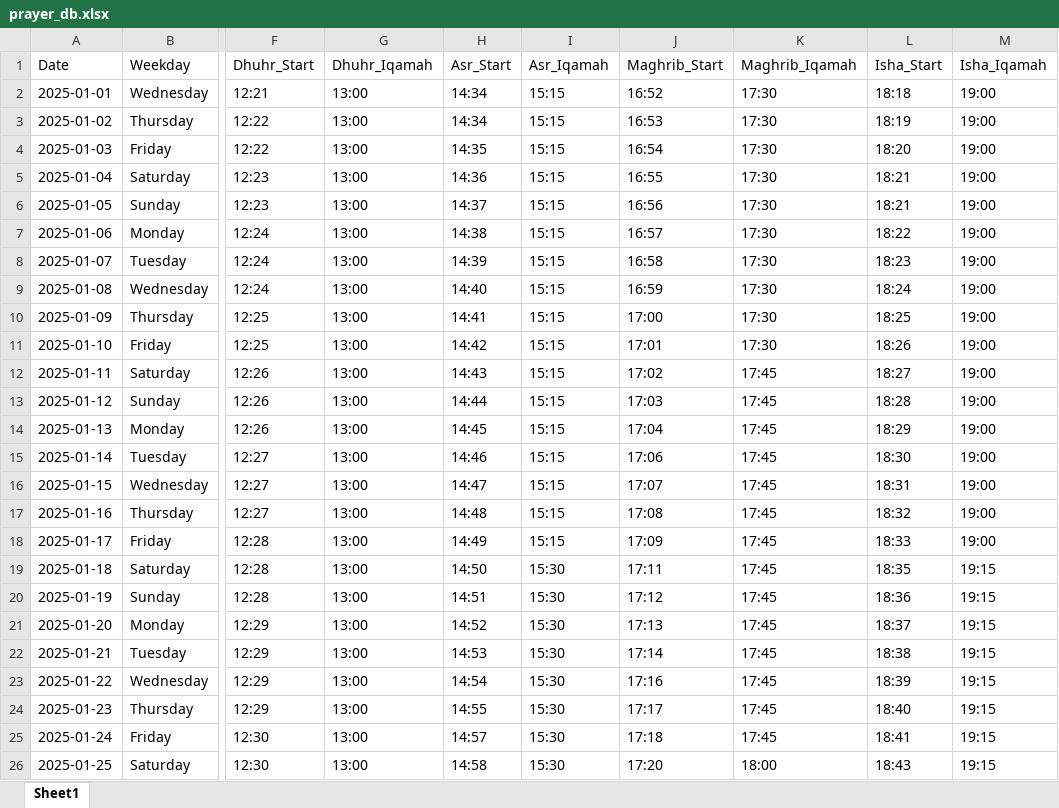
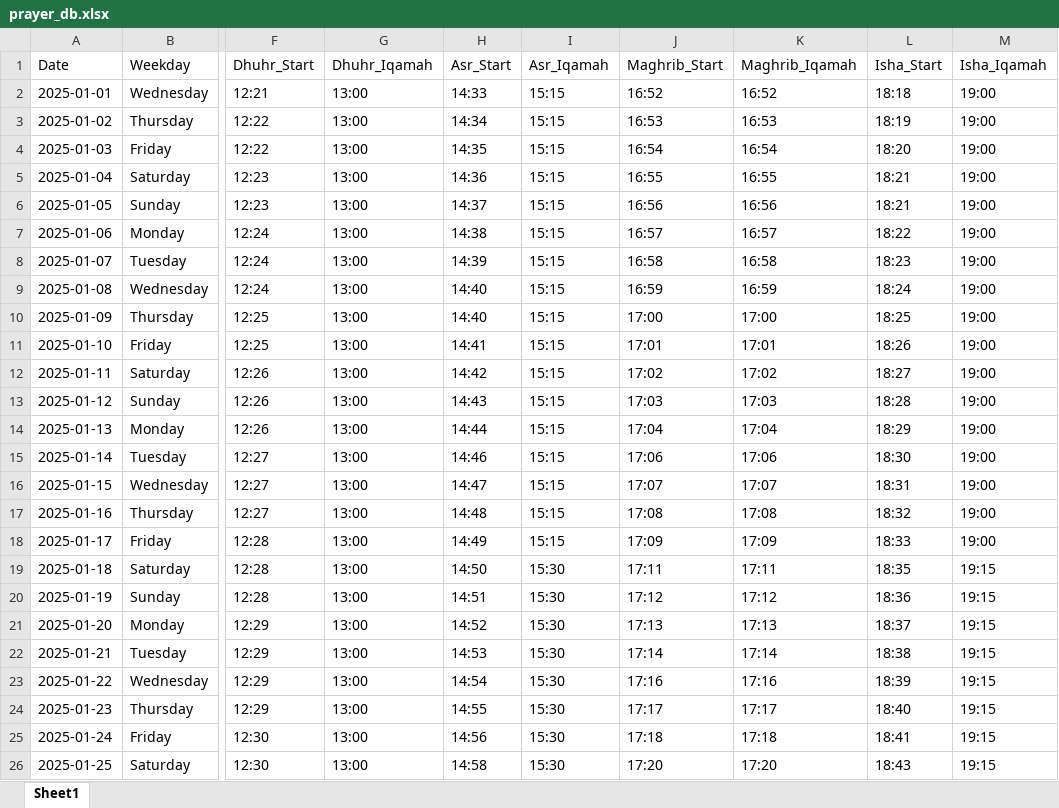
Before and after one commit to MohdArmanArif/Waqt_App, an Excel workbook: sync/prayer_db.xlsx, sheet Sheet1, drawn as a sheet; only a part is shown, gaps mark what is left out; values as stored, in another font and other column widths than the file's, no borders; the diff covers the shown part only; the diff names each change by its address in the sheet, - before the commit and + after, or states it on an @@ line.

```diff
--- a/sync/prayer_db.xlsx (sheet Sheet1)
+++ b/sync/prayer_db.xlsx (sheet Sheet1)
-H2 (Asr_Start): 14:34
+H2 (Asr_Start): 14:33
-K2 (Maghrib_Iqamah): 17:30
+K2 (Maghrib_Iqamah): 16:52
-K3 (Maghrib_Iqamah): 17:30
+K3 (Maghrib_Iqamah): 16:53
-K4 (Maghrib_Iqamah): 17:30
+K4 (Maghrib_Iqamah): 16:54
-K5 (Maghrib_Iqamah): 17:30
+K5 (Maghrib_Iqamah): 16:55
-K6 (Maghrib_Iqamah): 17:30
+K6 (Maghrib_Iqamah): 16:56
-K7 (Maghrib_Iqamah): 17:30
+K7 (Maghrib_Iqamah): 16:57
-K8 (Maghrib_Iqamah): 17:30
+K8 (Maghrib_Iqamah): 16:58
-K9 (Maghrib_Iqamah): 17:30
+K9 (Maghrib_Iqamah): 16:59
-H10 (Asr_Start): 14:41
+H10 (Asr_Start): 14:40
-K10 (Maghrib_Iqamah): 17:30
+K10 (Maghrib_Iqamah): 17:00
-H11 (Asr_Start): 14:42
+H11 (Asr_Start): 14:41
-K11 (Maghrib_Iqamah): 17:30
+K11 (Maghrib_Iqamah): 17:01
-H12 (Asr_Start): 14:43
+H12 (Asr_Start): 14:42
-K12 (Maghrib_Iqamah): 17:45
+K12 (Maghrib_Iqamah): 17:02
-H13 (Asr_Start): 14:44
+H13 (Asr_Start): 14:43
-K13 (Maghrib_Iqamah): 17:45
+K13 (Maghrib_Iqamah): 17:03
-H14 (Asr_Start): 14:45
+H14 (Asr_Start): 14:44
-K14 (Maghrib_Iqamah): 17:45
+K14 (Maghrib_Iqamah): 17:04
-K15 (Maghrib_Iqamah): 17:45
+K15 (Maghrib_Iqamah): 17:06
-K16 (Maghrib_Iqamah): 17:45
+K16 (Maghrib_Iqamah): 17:07
-K17 (Maghrib_Iqamah): 17:45
+K17 (Maghrib_Iqamah): 17:08
-K18 (Maghrib_Iqamah): 17:45
+K18 (Maghrib_Iqamah): 17:09
-K19 (Maghrib_Iqamah): 17:45
+K19 (Maghrib_Iqamah): 17:11
-K20 (Maghrib_Iqamah): 17:45
+K20 (Maghrib_Iqamah): 17:12
-K21 (Maghrib_Iqamah): 17:45
+K21 (Maghrib_Iqamah): 17:13
-K22 (Maghrib_Iqamah): 17:45
+K22 (Maghrib_Iqamah): 17:14
-K23 (Maghrib_Iqamah): 17:45
+K23 (Maghrib_Iqamah): 17:16
-K24 (Maghrib_Iqamah): 17:45
+K24 (Maghrib_Iqamah): 17:17
-H25 (Asr_Start): 14:57
+H25 (Asr_Start): 14:56
-K25 (Maghrib_Iqamah): 17:45
+K25 (Maghrib_Iqamah): 17:18
-K26 (Maghrib_Iqamah): 18:00
+K26 (Maghrib_Iqamah): 17:20
```
Also changed, not shown: 1244 edited cells elsewhere in this sheet, 4 other files.
